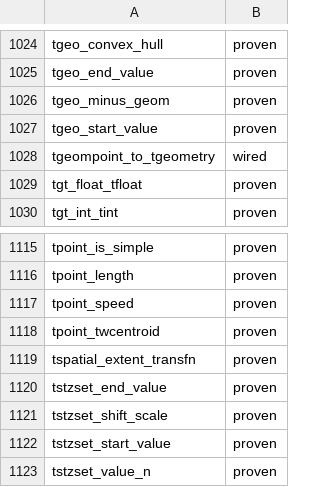
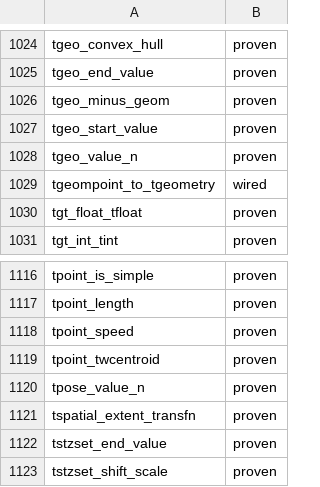
Before and after one commit to estebanzimanyi/MobilityNebula, a TSV file: tools/streaming_parity/feeds/nebula.feed.tsv, drawn as a sheet; only a part is shown, gaps mark what is left out; the shorter side is filled out with more unchanged rows.

Commit message:
Add the object value_n out-param accessors (2 ops)
Generalise the VARSIZED out-param result shape to heap-object returns: a
MEOS accessor bool f(operand…, T **result) that writes a GSERIALIZED/
Pose/Cbuffer/Npoint pointer is serialised through its matching *_out the
same way the text value_n family already was.

codegen_nebula.py gains the geo/pose/cbuffer/npoint value_out serialiser
entries (VARSIZED_OUT_RETURNS via geo_out/pose_out/cbuffer_out/npoint_out).
gen_algebra_wave.py extends VALUE_N_VARSIZED for those result types and
adds a multi-column temporal value_n branch that builds the tgeo (lon/lat)
and tpose (x/y/theta) instant from source columns the same way the
always/ever wave does, with an appended ts.

New operators: tgeo_value_n (flat) and tpose_value_n (POSE family-gated,
n=1 = first instant). Suite 1163/1163 green; feed 1170 -> 1172 proven,
zero removals.

```diff
--- a/tools/streaming_parity/feeds/nebula.feed.tsv
+++ b/tools/streaming_parity/feeds/nebula.feed.tsv
@@ -1027,2 +1027,3 @@ tgeo_minus_geom	proven
 tgeo_start_value	proven
+tgeo_value_n	proven
 tgeompoint_to_tgeometry	wired
@@ -1118,2 +1119,3 @@ tpoint_speed	proven
 tpoint_twcentroid	proven
+tpose_value_n	proven
 tspatial_extent_transfn	proven
```
Also changed, not shown: 17 other files.
